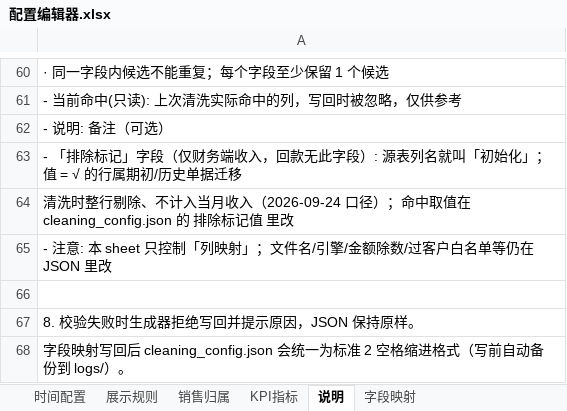
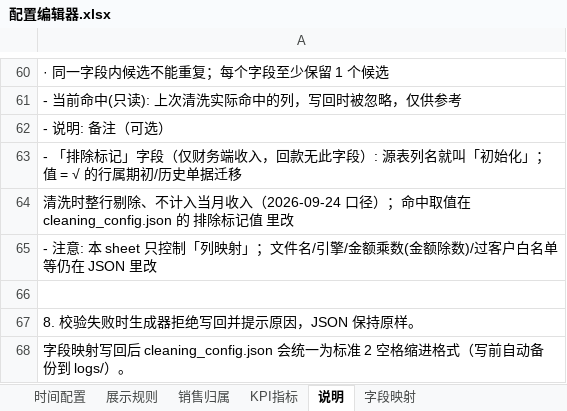
Before and after one commit to naohua168/Visual-Dashboard-System, an Excel workbook: config/配置编辑器.xlsx, sheet 说明, drawn as a sheet; only a part is shown, gaps mark what is left out; values as stored, in another font and other column widths than the file's, no borders; the diff names each change by its address in the sheet, - before the commit and + after, or states it on an @@ line.

Commit message:
fix(清洗): 南方韶关收入单位改为元 — 金额换算改用配置「金额乘数」（支持按 Sheet 分别配置）
- 背景: data/raw/财务端数据/南方韶关.xlsx 的 收入 Sheet 金额单位由「万元」改为「元」；原代码把 ×10000 写死，会把收入放大 10000 倍

- financial.py: 新增 _amount_multiplier(src_config, file_type)；广东/湖南/南方韶关三处改为按配置换算（数值或 {收入:1, 回款:10000} 字典，缺省 10000 保持历史行为），日志打印实际乘数

- 实测: 南方韶关收入 13 行 14,027,468.81（×1 → 1,402.7 万元，修复前会被放大到亿级）；广东/湖南、韶关回款 ×10000 行为不变

- 测试: 新增 tests/test_financial_units.py(8 用例: 乘数解析 + 韶关收入/回款落盘量级 + 空 Sheet)，相关 47 用例通过

- 配置编辑器.xlsx: 按最新说明文本重建（说明 68 行含「金额乘数/排除标记」；销售归属 582 组与 JSON 完全一致）

- 文档: 数据系统设计(原始数据表/来源表/单位换算/清洗步骤)、字段映射(1.5 节)、部署指南(目录树)、维护指南(更新清单新增第 2.5 步「核对金额单位」)

```diff
--- a/config/配置编辑器.xlsx (sheet 说明)
+++ b/config/配置编辑器.xlsx (sheet 说明)
-A65: …擎/金额除数/过客户白…
+A65: …擎/金额乘数(金额除数)/过客户白…
```
Also changed, not shown: sheet 销售归属, 9 other files.
